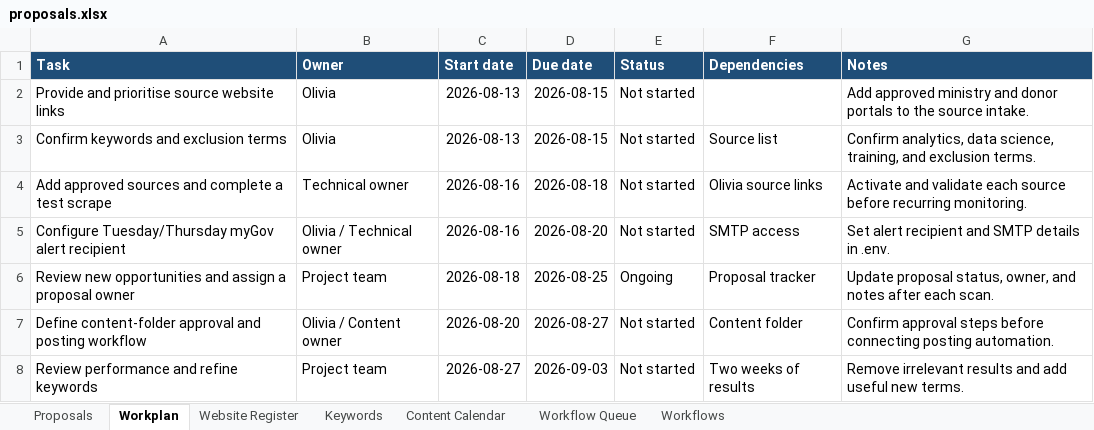
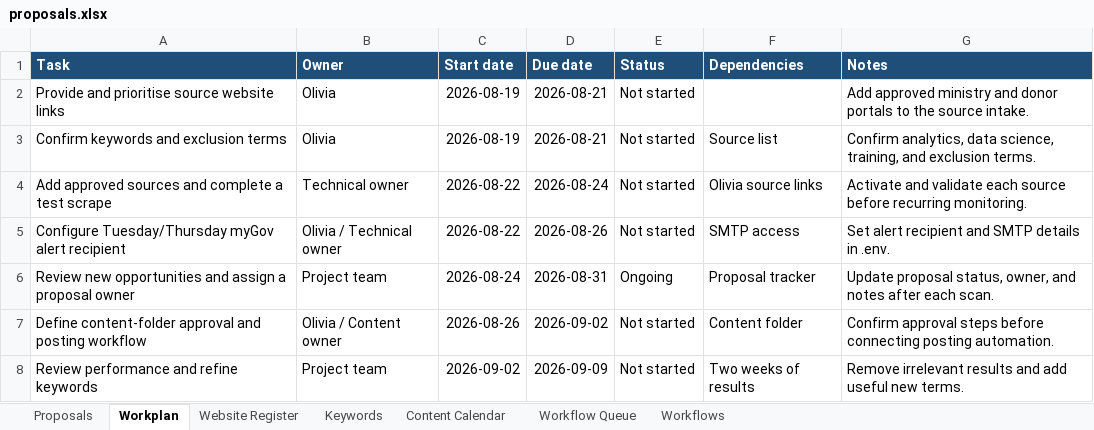
Before and after one commit to AlukweJonesTerah/ProposalMonitor, an Excel workbook: proposal_output/proposals.xlsx, sheet Workplan, drawn as a sheet; values as stored, in another font and other column widths than the file's, no borders; the diff names each change by its address in the sheet, - before the commit and + after, or states it on an @@ line.

```diff
--- a/proposal_output/proposals.xlsx (sheet Workplan)
+++ b/proposal_output/proposals.xlsx (sheet Workplan)
-C2:C3 (Start date): 2026-08-13
+C2:C3 (Start date): 2026-08-19
-D2:D3 (Due date): 2026-08-15
+D2:D3 (Due date): 2026-08-21
-C4:C5 (Start date): 2026-08-16
+C4:C5 (Start date): 2026-08-22
-D4 (Due date): 2026-08-18
+D4 (Due date): 2026-08-24
-D5 (Due date): 2026-08-20
+D5 (Due date): 2026-08-26
-C6 (Start date): 2026-08-18
+C6 (Start date): 2026-08-24
-D6 (Due date): 2026-08-25
+D6 (Due date): 2026-08-31
-C7 (Start date): 2026-08-20
+C7 (Start date): 2026-08-26
-D7 (Due date): 2026-08-27
+D7 (Due date): 2026-09-02
-C8 (Start date): 2026-08-27
+C8 (Start date): 2026-09-02
-D8 (Due date): 2026-09-03
+D8 (Due date): 2026-09-09
```
Also changed, not shown: sheet Proposals, sheet Workflow Queue, 7 other files.
